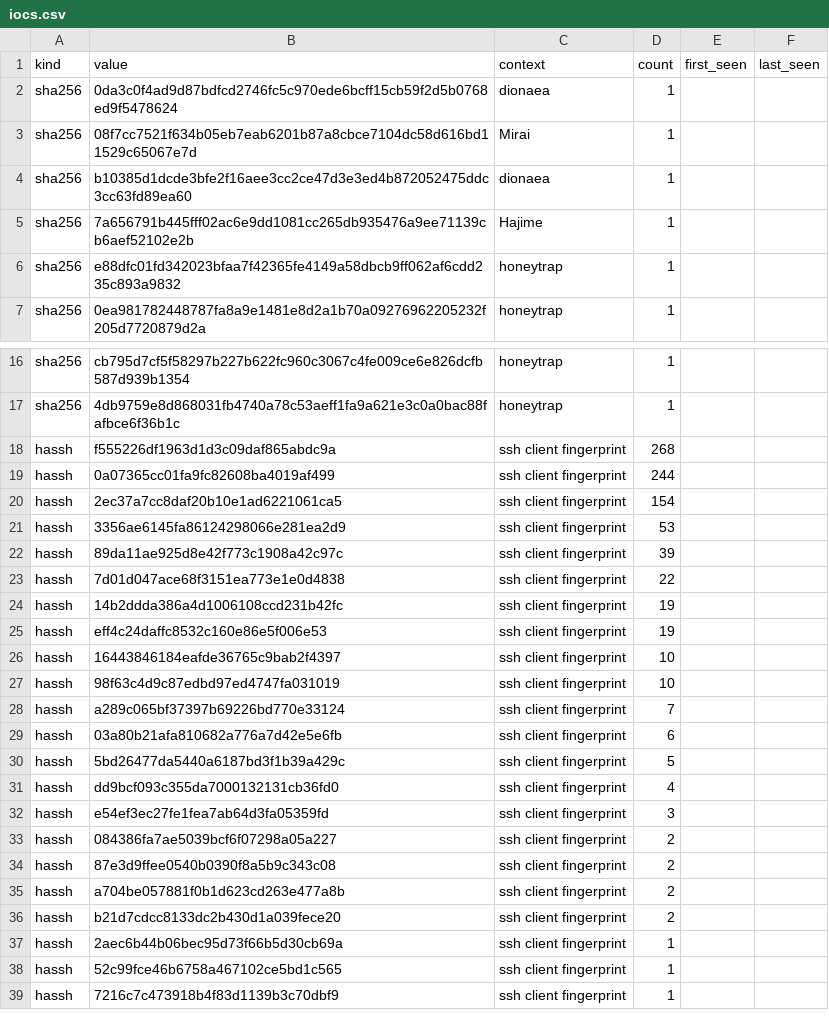
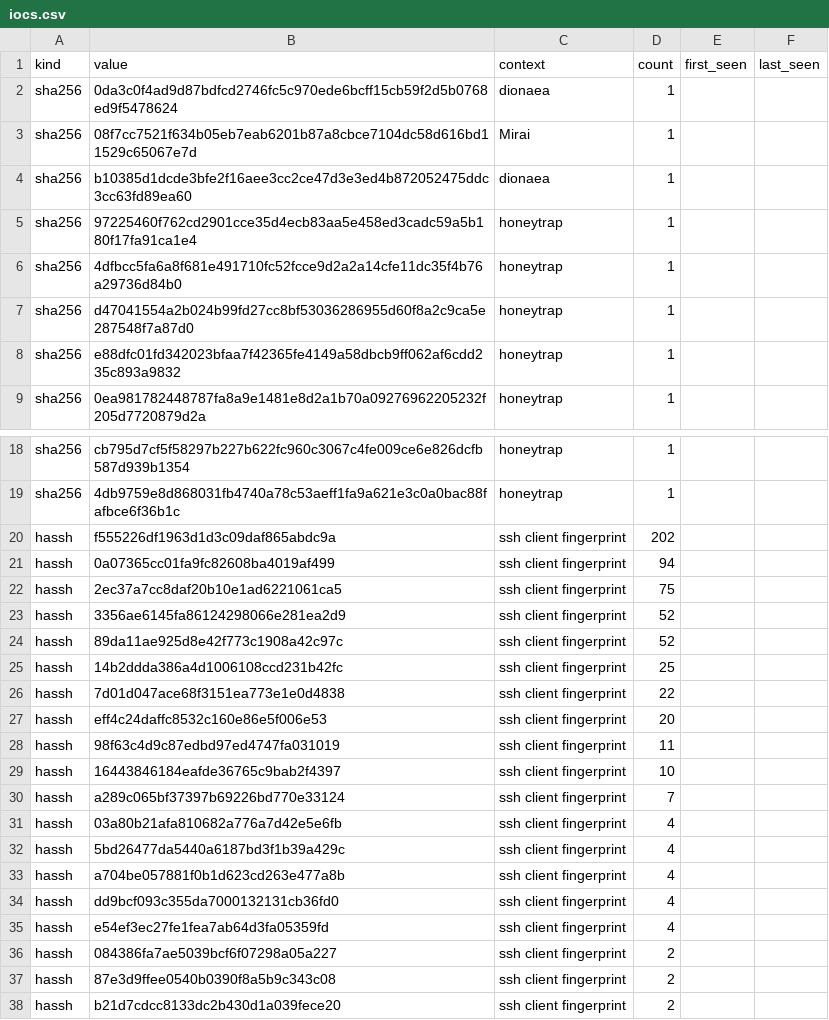
Before and after one commit to unerror/security, a CSV file: feeds/honeypot/iocs.csv, drawn as a sheet; only a part is shown, gaps mark what is left out; the shorter side is filled out with more unchanged rows.

```diff
--- a/feeds/honeypot/iocs.csv
+++ b/feeds/honeypot/iocs.csv
@@ -4,3 +4,5 @@ sha256,08f7cc7521f634b05eb7eab6201b87a8cbce7104dc58d616bd11529c65067e7d,Mirai,1,
 sha256,b10385d1dcde3bfe2f16aee3cc2ce47d3e3ed4b872052475ddc3cc63fd89ea60,dionaea,1,,
-sha256,7a656791b445fff02ac6e9dd1081cc265db935476a9ee71139cb6aef52102e2b,Hajime,1,,
+sha256,97225460f762cd2901cce35d4ecb83aa5e458ed3cadc59a5b180f17fa91ca1e4,honeytrap,1,,
+sha256,4dfbcc5fa6a8f681e491710fc52fcce9d2a2a14cfe11dc35f4b76a29736d84b0,honeytrap,1,,
+sha256,d47041554a2b024b99fd27cc8bf53036286955d60f8a2c9ca5e287548f7a87d0,honeytrap,1,,
 sha256,e88dfc01fd342023bfaa7f42365fe4149a58dbcb9ff062af6cdd235c893a9832,honeytrap,1,,
@@ -17,20 +19,20 @@ sha256,cb795d7cf5f58297b227b622fc960c3067c4fe009ce6e826dcfb587d939b1354,honeytra
 sha256,4db9759e8d868031fb4740a78c53aeff1fa9a621e3c0a0bac88fafbce6f36b1c,honeytrap,1,,
-hassh,f555226df1963d1d3c09daf865abdc9a,ssh client fingerprint,268,,
-hassh,0a07365cc01fa9fc82608ba4019af499,ssh client fingerprint,244,,
-hassh,2ec37a7cc8daf20b10e1ad6221061ca5,ssh client fingerprint,154,,
-hassh,3356ae6145fa86124298066e281ea2d9,ssh client fingerprint,53,,
-hassh,89da11ae925d8e42f773c1908a42c97c,ssh client fingerprint,39,,
+hassh,f555226df1963d1d3c09daf865abdc9a,ssh client fingerprint,202,,
+hassh,0a07365cc01fa9fc82608ba4019af499,ssh client fingerprint,94,,
+hassh,2ec37a7cc8daf20b10e1ad6221061ca5,ssh client fingerprint,75,,
+hassh,3356ae6145fa86124298066e281ea2d9,ssh client fingerprint,52,,
+hassh,89da11ae925d8e42f773c1908a42c97c,ssh client fingerprint,52,,
+hassh,14b2ddda386a4d1006108ccd231b42fc,ssh client fingerprint,25,,
 hassh,7d01d047ace68f3151ea773e1e0d4838,ssh client fingerprint,22,,
-hassh,14b2ddda386a4d1006108ccd231b42fc,ssh client fingerprint,19,,
-hassh,eff4c24daffc8532c160e86e5f006e53,ssh client fingerprint,19,,
+hassh,eff4c24daffc8532c160e86e5f006e53,ssh client fingerprint,20,,
+hassh,98f63c4d9c87edbd97ed4747fa031019,ssh client fingerprint,11,,
 hassh,16443846184eafde36765c9bab2f4397,ssh client fingerprint,10,,
-hassh,98f63c4d9c87edbd97ed4747fa031019,ssh client fingerprint,10,,
 hassh,a289c065bf37397b69226bd770e33124,ssh client fingerprint,7,,
-hassh,03a80b21afa810682a776a7d42e5e6fb,ssh client fingerprint,6,,
-hassh,5bd26477da5440a6187bd3f1b39a429c,ssh client fingerprint,5,,
+hassh,03a80b21afa810682a776a7d42e5e6fb,ssh client fingerprint,4,,
+hassh,5bd26477da5440a6187bd3f1b39a429c,ssh client fingerprint,4,,
+hassh,a704be057881f0b1d623cd263e477a8b,ssh client fingerprint,4,,
 hassh,dd9bcf093c355da7000132131cb36fd0,ssh client fingerprint,4,,
-hassh,e54ef3ec27fe1fea7ab64d3fa05359fd,ssh client fingerprint,3,,
+hassh,e54ef3ec27fe1fea7ab64d3fa05359fd,ssh client fingerprint,4,,
 hassh,084386fa7ae5039bcf6f07298a05a227,ssh client fingerprint,2,,
 hassh,87e3d9ffee0540b0390f8a5b9c343c08,ssh client fingerprint,2,,
-hassh,a704be057881f0b1d623cd263e477a8b,ssh client fingerprint,2,,
 hassh,b21d7cdcc8133dc2b430d1a039fece20,ssh client fingerprint,2,,
```
Also changed, not shown: 13 other files.
